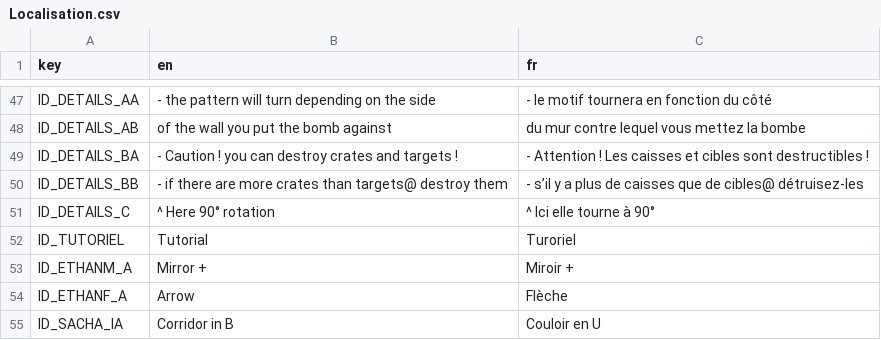
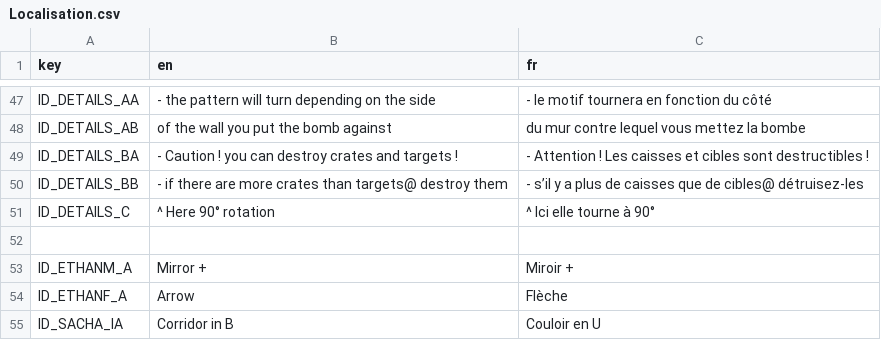
Before and after one commit to Reefri/Sokaboom, a CSV file: Localisation/Localisation.csv, drawn as a sheet; only a part is shown, gaps mark what is left out.

```diff
--- a/Localisation/Localisation.csv
+++ b/Localisation/Localisation.csv
@@ -51,3 +51,3 @@ ID_DETAILS_BB,- if there are more crates than targets@ destroy them,- s’il y a
 ID_DETAILS_C,^ Here 90° rotation,^ Ici elle tourne à 90°
-ID_TUTORIEL,Tutorial,Turoriel
+
 ID_ETHANM_A,Mirror +,Miroir +
```
Also changed, not shown: 3 other files.
